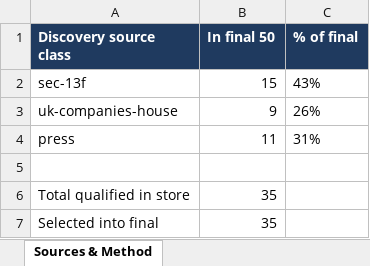
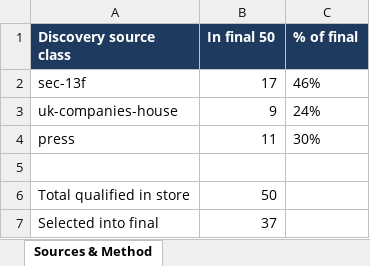
Before and after one commit to adeenalikhan/Differentiator-Stage-1, an Excel workbook: data/final/family_office_dataset.xlsx, sheet Sources & Method, drawn as a sheet; values as stored, in another font and other column widths than the file's, no borders; the diff names each change by its address in the sheet, - before the commit and + after, or states it on an @@ line.

```diff
--- a/data/final/family_office_dataset.xlsx (sheet Sources & Method)
+++ b/data/final/family_office_dataset.xlsx (sheet Sources & Method)
-B2 (In final 50): 15
+B2 (In final 50): 17
-C2 (% of final): 43%
+C2 (% of final): 46%
-C3 (% of final): 26%
+C3 (% of final): 24%
-C4 (% of final): 31%
+C4 (% of final): 30%
-B6 (In final 50): 35
+B6 (In final 50): 50
-B7 (In final 50): 35
+B7 (In final 50): 37
```
Also changed, not shown: sheet Dataset, sheet Provenance & Verification, sheet Audit (rejected & removed), 4 other files.
